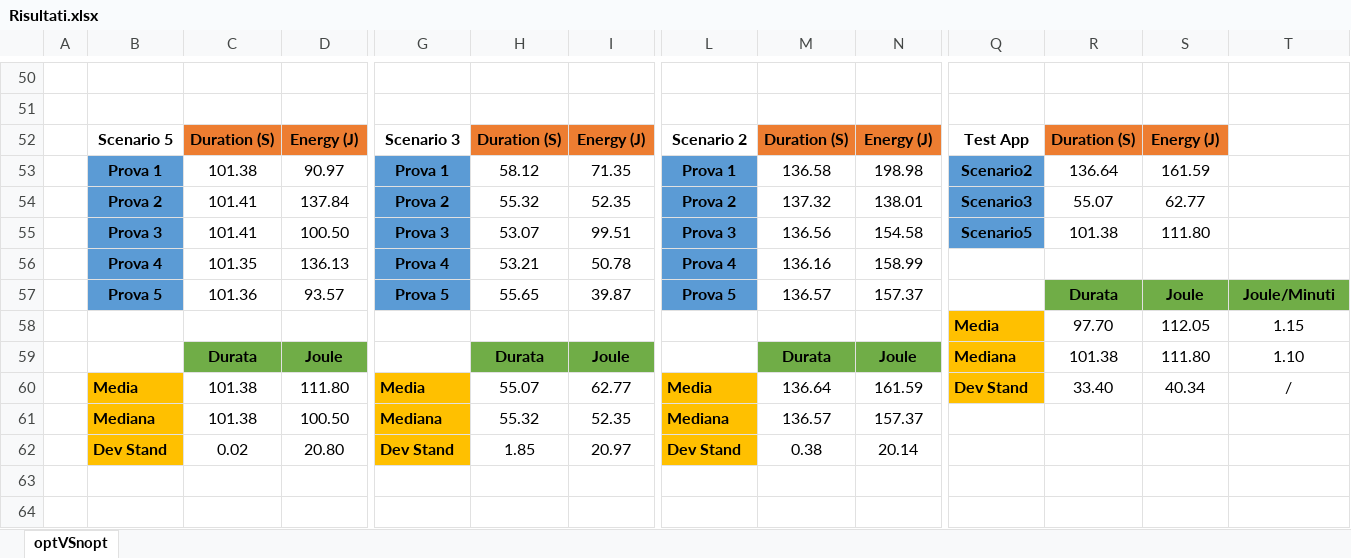
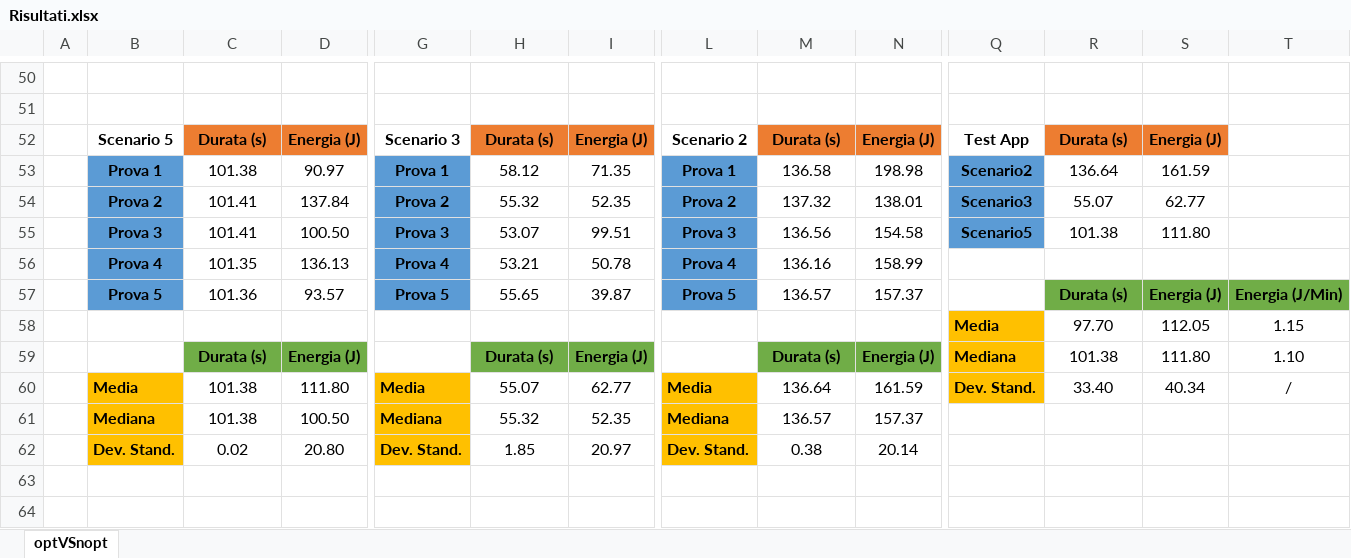
Before and after one commit to biagioSc/Progetto-Operating_systems_for_mobile_cloud_and_IoT, an Excel workbook: Risultati.xlsx, sheet optVSnopt, drawn as a sheet; only a part is shown, gaps mark what is left out; values as stored, in another font and other column widths than the file's, no borders; charts and pictures not drawn; removed rows and columns are numbered as before the commit, all else as after; rows hold the shown columns only; the diff covers the shown part only; the diff names each change by its address in the sheet, - before the commit and + after, or states it on an @@ line.

```diff
--- a/Risultati.xlsx (sheet optVSnopt)
+++ b/Risultati.xlsx (sheet optVSnopt)
-C52: Duration (S)
+C52: Durata (s)
-D52: Energy (J)
+D52: Energia (J)
-H52: Duration (S)
+H52: Durata (s)
-I52: Energy (J)
+I52: Energia (J)
-M52: Duration (S)
+M52: Durata (s)
-N52: Energy (J)
+N52: Energia (J)
-R52: Duration (S)
+R52: Durata (s)
-S52: Energy (J)
+S52: Energia (J)
-R57: Durata
+R57: Durata (s)
-S57: Joule
+S57: Energia (J)
-T57: Joule/Minuti
+T57: Energia (J/Min)
-row 59:  |  | Durata | Joule |  | Durata | Joule |  | Durata | Joule | Mediana | 101.38 | 111.80 | 1.10
+row 59:  |  | Durata (s) | Energia (J) |  | Durata (s) | Energia (J) |  | Durata (s) | Energia (J) | Mediana | 101.38 | 111.80 | 1.10
-Q60: Dev Stand
+Q60: Dev. Stand.
-B62: Dev Stand
+B62: Dev. Stand.
-G62: Dev Stand
+G62: Dev. Stand.
-L62: Dev Stand
+L62: Dev. Stand.
```
Also changed, not shown: 3 added rows, 3 removed rows and 63 edited cells elsewhere in this sheet, charts or pictures, 1 other file.
